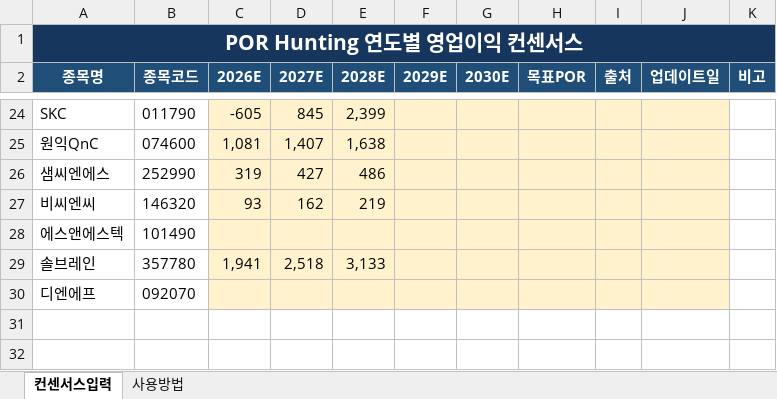
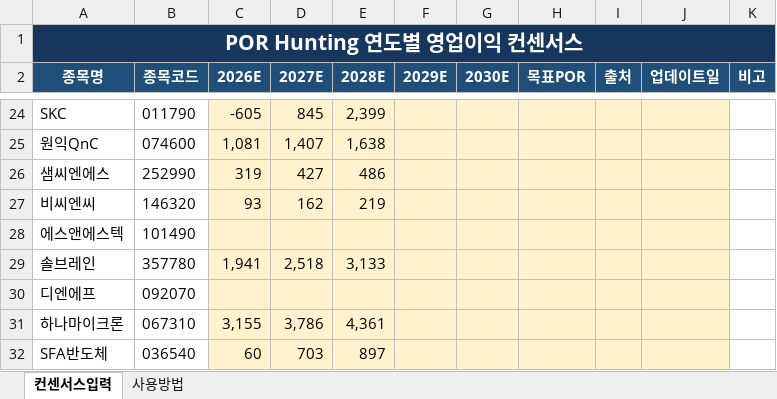
Before and after one commit to firestory119-hub/POR-Hunting, an Excel workbook: data/consensus.xlsx, sheet 컨센서스입력, drawn as a sheet; only a part is shown, gaps mark what is left out; values as stored, in another font and other column widths than the file's, no borders; the diff names each change by its address in the sheet, - before the commit and + after, or states it on an @@ line.

Commit message:
Update consensus workbook

```diff
--- a/data/consensus.xlsx (sheet 컨센서스입력)
+++ b/data/consensus.xlsx (sheet 컨센서스입력)
+row 31: 하나마이크론 | 067310 | 3,155 | 3,786 | 4,361
+row 32: SFA반도체 | 036540 | 60 | 703 | 897
```
